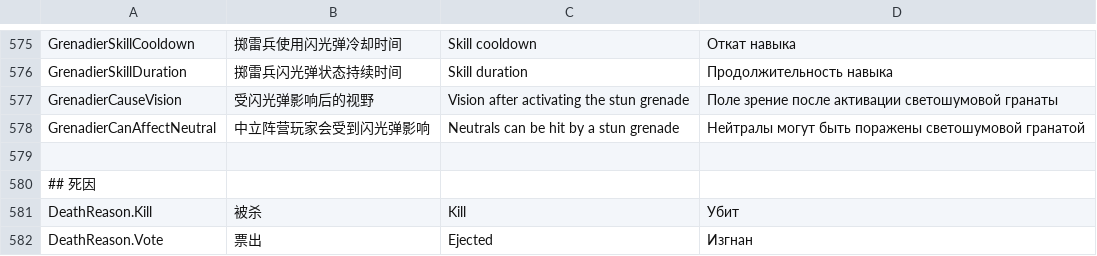
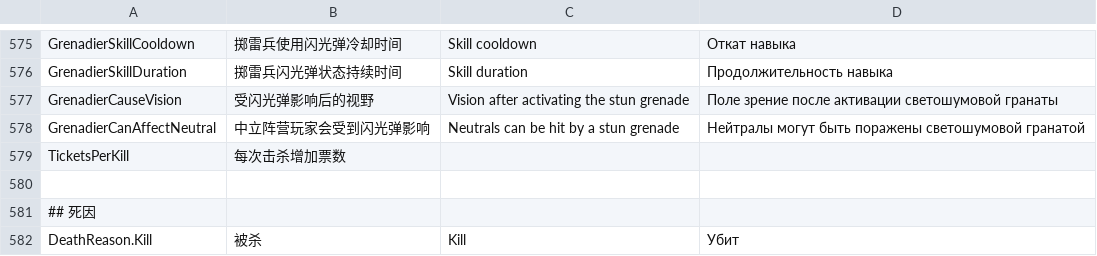
Before and after one commit to tukasa0001/TownOfHost, a CSV file: Resources/string.csv, drawn as a sheet; only a part is shown, gaps mark what is left out; the shorter side is filled out with more unchanged rows; the diff names each change by its address in the sheet, - before the commit and + after, or states it on an @@ line.

Commit message:
Add String

```diff
--- a/Resources/string.csv
+++ b/Resources/string.csv
+row 579: TicketsPerKill | 每次击杀增加票数
```
